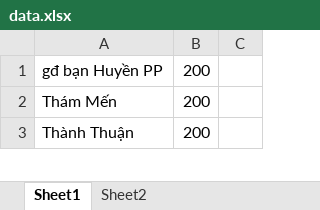
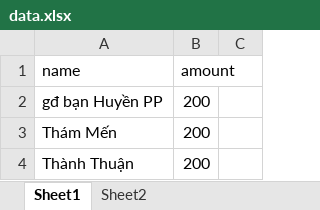
Before and after one commit to ALong202/wedding-money, an Excel workbook: data.xlsx, sheet Sheet1, drawn as a sheet; only a part is shown; values as stored, in another font and other column widths than the file's, no borders; charts and pictures not drawn; the diff names each change by its address in the sheet, - before the commit and + after, or states it on an @@ line.

```diff
--- a/data.xlsx (sheet Sheet1)
+++ b/data.xlsx (sheet Sheet1)
+row 1: name | amount
```
Also changed, not shown: formulas that keep their value, charts or pictures, 2 other files.
